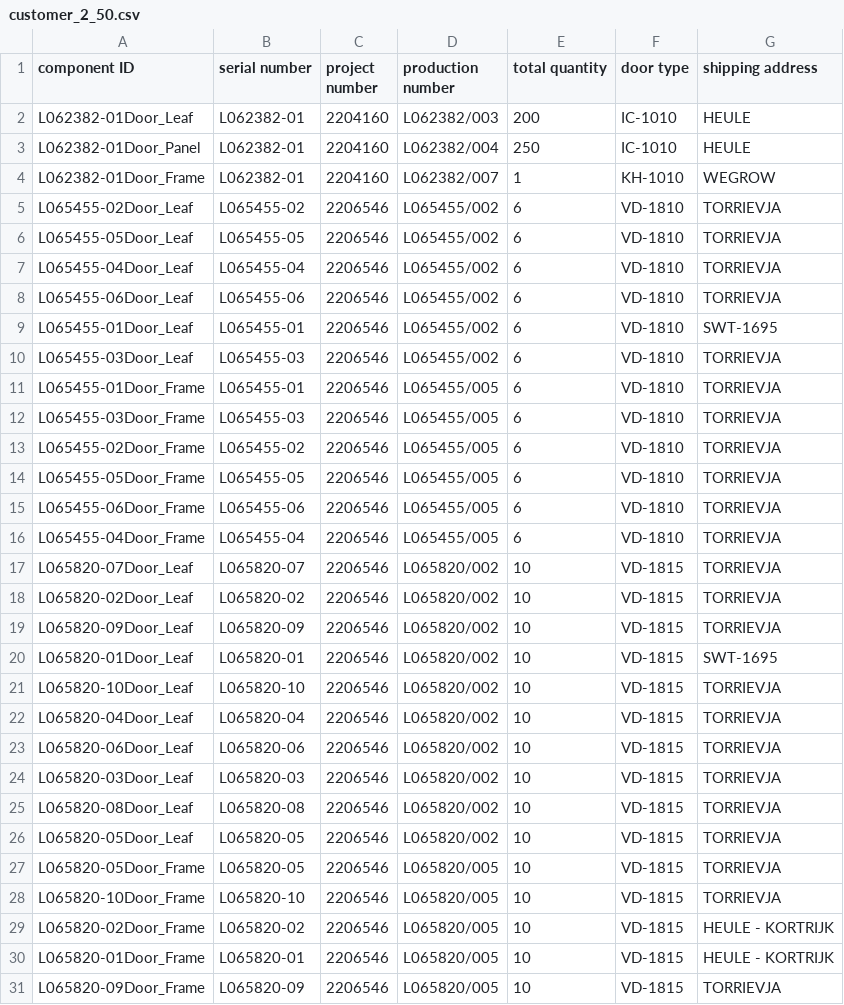
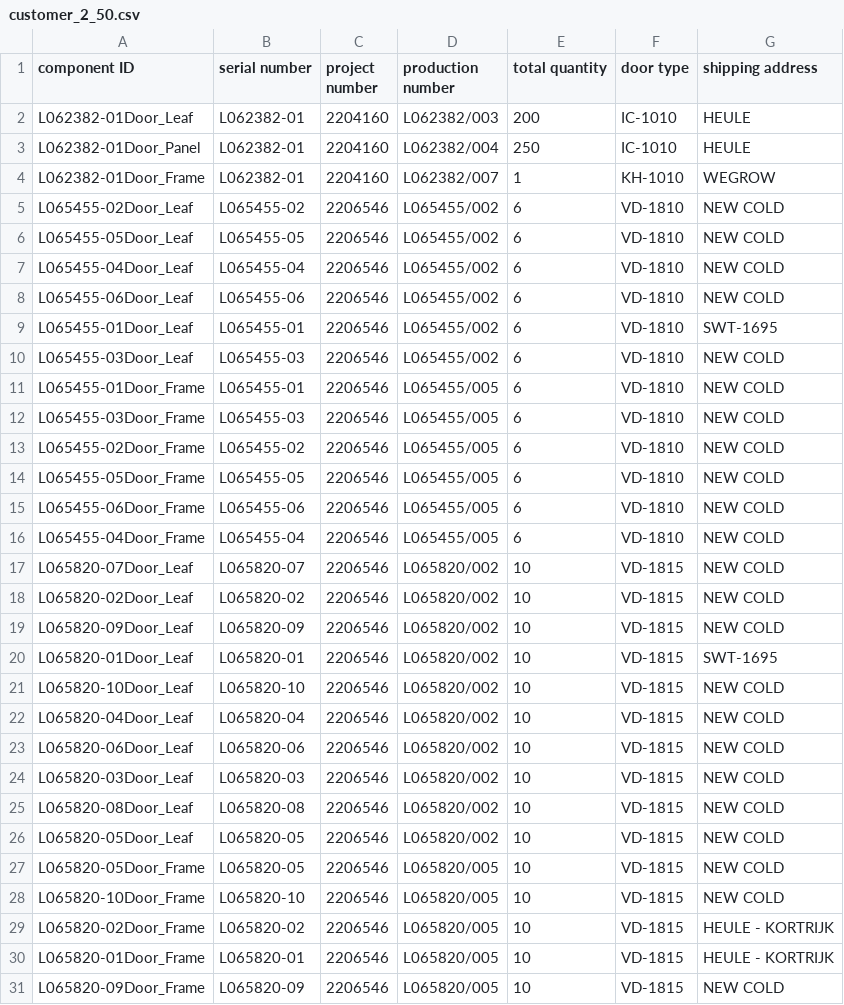
Before and after one commit to icolaes/csv, a CSV file: customer_2_50.csv, drawn as a sheet; only a part is shown; the diff covers the shown part only.

Commit message:
Update customer_2_50.csv

```diff
--- a/customer_2_50.csv
+++ b/customer_2_50.csv
@@ -4,28 +4,28 @@ L062382-01Door_Panel,L062382-01,2204160,L062382/004,250,IC-1010,HEULE
 L062382-01Door_Frame,L062382-01,2204160,L062382/007,1,KH-1010,WEGROW
-L065455-02Door_Leaf,L065455-02,2206546,L065455/002,6,VD-1810,TORRIEVJA
-L065455-05Door_Leaf,L065455-05,2206546,L065455/002,6,VD-1810,TORRIEVJA
-L065455-04Door_Leaf,L065455-04,2206546,L065455/002,6,VD-1810,TORRIEVJA
-L065455-06Door_Leaf,L065455-06,2206546,L065455/002,6,VD-1810,TORRIEVJA
+L065455-02Door_Leaf,L065455-02,2206546,L065455/002,6,VD-1810,NEW COLD
+L065455-05Door_Leaf,L065455-05,2206546,L065455/002,6,VD-1810,NEW COLD
+L065455-04Door_Leaf,L065455-04,2206546,L065455/002,6,VD-1810,NEW COLD
+L065455-06Door_Leaf,L065455-06,2206546,L065455/002,6,VD-1810,NEW COLD
 L065455-01Door_Leaf,L065455-01,2206546,L065455/002,6,VD-1810,SWT-1695
-L065455-03Door_Leaf,L065455-03,2206546,L065455/002,6,VD-1810,TORRIEVJA
-L065455-01Door_Frame,L065455-01,2206546,L065455/005,6,VD-1810,TORRIEVJA
-L065455-03Door_Frame,L065455-03,2206546,L065455/005,6,VD-1810,TORRIEVJA
-L065455-02Door_Frame,L065455-02,2206546,L065455/005,6,VD-1810,TORRIEVJA
-L065455-05Door_Frame,L065455-05,2206546,L065455/005,6,VD-1810,TORRIEVJA
-L065455-06Door_Frame,L065455-06,2206546,L065455/005,6,VD-1810,TORRIEVJA
-L065455-04Door_Frame,L065455-04,2206546,L065455/005,6,VD-1810,TORRIEVJA
-L065820-07Door_Leaf,L065820-07,2206546,L065820/002,10,VD-1815,TORRIEVJA
-L065820-02Door_Leaf,L065820-02,2206546,L065820/002,10,VD-1815,TORRIEVJA
-L065820-09Door_Leaf,L065820-09,2206546,L065820/002,10,VD-1815,TORRIEVJA
+L065455-03Door_Leaf,L065455-03,2206546,L065455/002,6,VD-1810,NEW COLD
+L065455-01Door_Frame,L065455-01,2206546,L065455/005,6,VD-1810,NEW COLD
+L065455-03Door_Frame,L065455-03,2206546,L065455/005,6,VD-1810,NEW COLD
+L065455-02Door_Frame,L065455-02,2206546,L065455/005,6,VD-1810,NEW COLD
+L065455-05Door_Frame,L065455-05,2206546,L065455/005,6,VD-1810,NEW COLD
+L065455-06Door_Frame,L065455-06,2206546,L065455/005,6,VD-1810,NEW COLD
+L065455-04Door_Frame,L065455-04,2206546,L065455/005,6,VD-1810,NEW COLD
+L065820-07Door_Leaf,L065820-07,2206546,L065820/002,10,VD-1815,NEW COLD
+L065820-02Door_Leaf,L065820-02,2206546,L065820/002,10,VD-1815,NEW COLD
+L065820-09Door_Leaf,L065820-09,2206546,L065820/002,10,VD-1815,NEW COLD
 L065820-01Door_Leaf,L065820-01,2206546,L065820/002,10,VD-1815,SWT-1695
-L065820-10Door_Leaf,L065820-10,2206546,L065820/002,10,VD-1815,TORRIEVJA
-L065820-04Door_Leaf,L065820-04,2206546,L065820/002,10,VD-1815,TORRIEVJA
-L065820-06Door_Leaf,L065820-06,2206546,L065820/002,10,VD-1815,TORRIEVJA
-L065820-03Door_Leaf,L065820-03,2206546,L065820/002,10,VD-1815,TORRIEVJA
-L065820-08Door_Leaf,L065820-08,2206546,L065820/002,10,VD-1815,TORRIEVJA
-L065820-05Door_Leaf,L065820-05,2206546,L065820/002,10,VD-1815,TORRIEVJA
-L065820-05Door_Frame,L065820-05,2206546,L065820/005,10,VD-1815,TORRIEVJA
-L065820-10Door_Frame,L065820-10,2206546,L065820/005,10,VD-1815,TORRIEVJA
+L065820-10Door_Leaf,L065820-10,2206546,L065820/002,10,VD-1815,NEW COLD
+L065820-04Door_Leaf,L065820-04,2206546,L065820/002,10,VD-1815,NEW COLD
+L065820-06Door_Leaf,L065820-06,2206546,L065820/002,10,VD-1815,NEW COLD
+L065820-03Door_Leaf,L065820-03,2206546,L065820/002,10,VD-1815,NEW COLD
+L065820-08Door_Leaf,L065820-08,2206546,L065820/002,10,VD-1815,NEW COLD
+L065820-05Door_Leaf,L065820-05,2206546,L065820/002,10,VD-1815,NEW COLD
+L065820-05Door_Frame,L065820-05,2206546,L065820/005,10,VD-1815,NEW COLD
+L065820-10Door_Frame,L065820-10,2206546,L065820/005,10,VD-1815,NEW COLD
 L065820-02Door_Frame,L065820-02,2206546,L065820/005,10,VD-1815,HEULE - KORTRIJK
 L065820-01Door_Frame,L065820-01,2206546,L065820/005,10,VD-1815,HEULE - KORTRIJK
-L065820-09Door_Frame,L065820-09,2206546,L065820/005,10,VD-1815,TORRIEVJA
+L065820-09Door_Frame,L065820-09,2206546,L065820/005,10,VD-1815,NEW COLD
```
Also changed, not shown: 21 edited cells elsewhere in this file.
